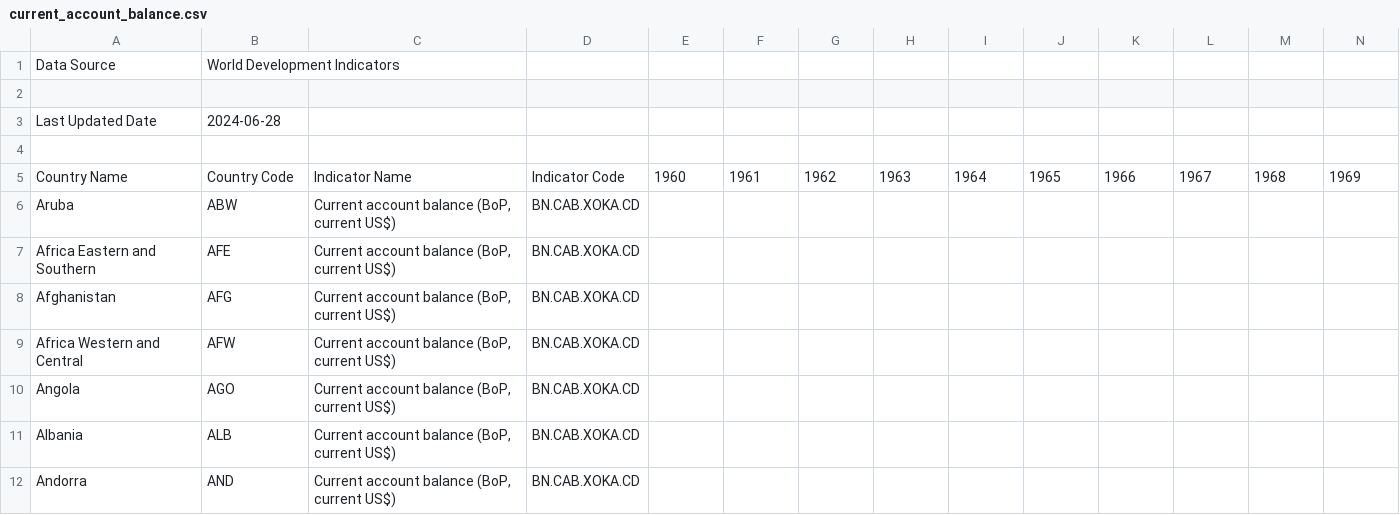
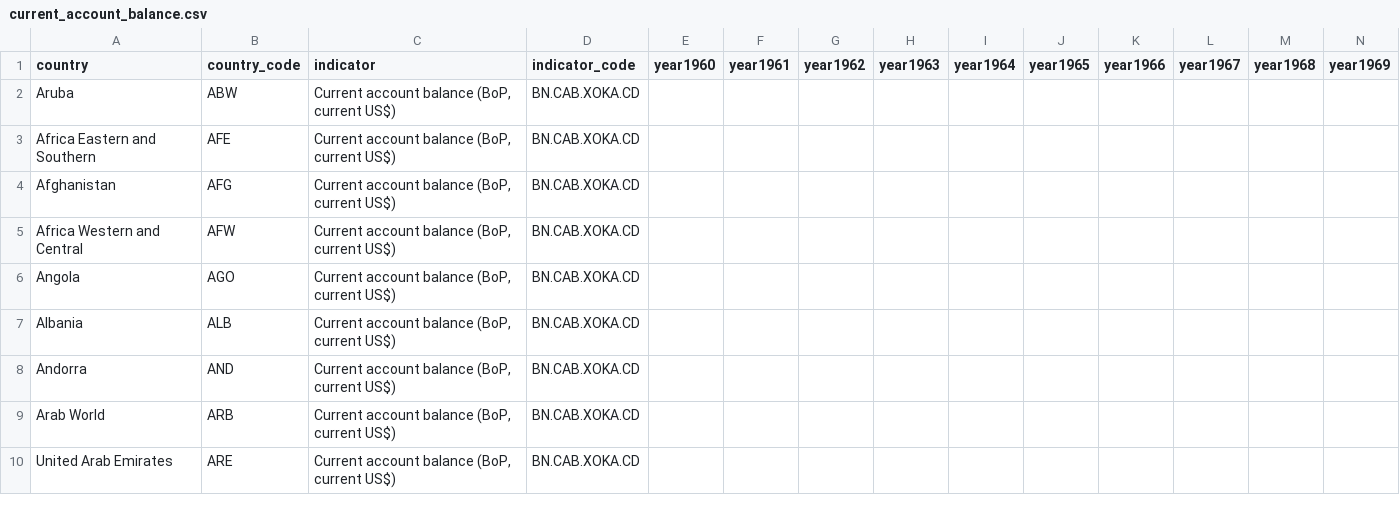
Before and after one commit to xcnecon/homework_2, a CSV file: data/raw_data/current_account_balance.csv, drawn as a sheet; only a part is shown; the shorter side is filled out with more unchanged rows; removed rows and columns are numbered as before the commit, all else as after; rows hold the shown columns only; the diff names each change by its address in the sheet, - before the commit and + after, or states it on an @@ line.

Commit message:
Modify raw data
The first row of the csv files are supposed to be used as column names, but spaces are detected so that Stata treats them as label for column names rather than column names. I modified the first row for the three csv files. Pure number also could not serve as column names, so I added 'year' before the year numbers using code.

```diff
--- a/data/raw_data/current_account_balance.csv
+++ b/data/raw_data/current_account_balance.csv
-row 1: Data Source | World Development Indicators
-row 1: (empty)
+row 1: country | country_code | indicator | indicator_code | year1960 | year1961 | year1962 | year1963 | year1964 | year1965 | year1966 | year1967 | year1968 | year1969
-row 3: Last Updated Date | 2024-06-28
-row 4: (empty)
-row 5: Country Name | Country Code | Indicator Name | Indicator Code | 1960 | 1961 | 1962 | 1963 | 1964 | 1965 | 1966 | 1967 | 1968 | 1969
```
Also changed, not shown: data/raw_data/external_debt.csv, 1 other file.
